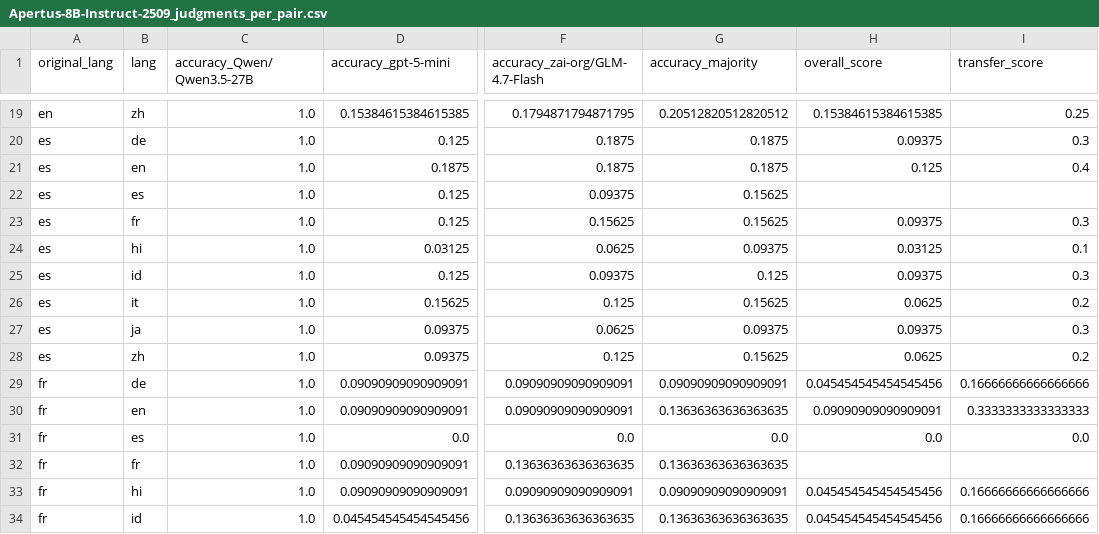
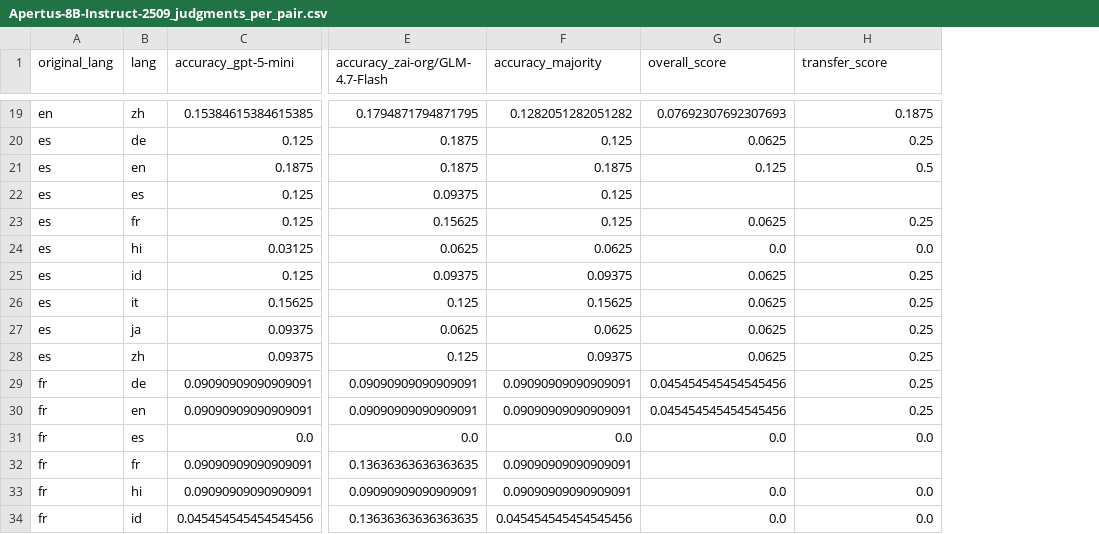
Before and after one commit to mattiaferrarini/multilingual-spectral-evolution, a CSV file: code/results/eclektic/Apertus-8B-Instruct-2509_judgments_per_pair.csv, drawn as a sheet; only a part is shown, gaps mark what is left out; removed rows and columns are numbered as before the commit, all else as after; the diff covers the shown part only; the diff names each change by its address in the sheet, - before the commit and + after, or states it on an @@ line.

```diff
--- a/code/results/eclektic/Apertus-8B-Instruct-2509_judgments_per_pair.csv
+++ b/code/results/eclektic/Apertus-8B-Instruct-2509_judgments_per_pair.csv
-column C (accuracy_Qwen/Qwen3.5-27B), rows 19-34: all 1.0
-F19 (accuracy_majority): 0.20512820512820512
+F19 (accuracy_majority): 0.1282051282051282
-G19 (overall_score): 0.15384615384615385
+G19 (overall_score): 0.07692307692307693
-H19 (transfer_score): 0.25
+H19 (transfer_score): 0.1875
-F20 (accuracy_majority): 0.1875
+F20 (accuracy_majority): 0.125
-G20 (overall_score): 0.09375
+G20 (overall_score): 0.0625
-H20 (transfer_score): 0.3
+H20 (transfer_score): 0.25
-H21 (transfer_score): 0.4
+H21 (transfer_score): 0.5
-F22:F23 (accuracy_majority): 0.15625
+F22:F23 (accuracy_majority): 0.125
-G23 (overall_score): 0.09375
+G23 (overall_score): 0.0625
-H23 (transfer_score): 0.3
+H23 (transfer_score): 0.25
-F24 (accuracy_majority): 0.09375
+F24 (accuracy_majority): 0.0625
-G24 (overall_score): 0.03125
+G24 (overall_score): 0.0
-H24 (transfer_score): 0.1
+H24 (transfer_score): 0.0
-F25 (accuracy_majority): 0.125
+F25 (accuracy_majority): 0.09375
-G25 (overall_score): 0.09375
+G25 (overall_score): 0.0625
-H25 (transfer_score): 0.3
+H25 (transfer_score): 0.25
-H26 (transfer_score): 0.2
+H26 (transfer_score): 0.25
-F27 (accuracy_majority): 0.09375
+F27 (accuracy_majority): 0.0625
-G27 (overall_score): 0.09375
+G27 (overall_score): 0.0625
-H27 (transfer_score): 0.3
+H27 (transfer_score): 0.25
-F28 (accuracy_majority): 0.15625
+F28 (accuracy_majority): 0.09375
-H28 (transfer_score): 0.2
+H28 (transfer_score): 0.25
-H29 (transfer_score): 0.16666666666666666
+H29 (transfer_score): 0.25
-F30 (accuracy_majority): 0.13636363636363635
+F30 (accuracy_majority): 0.09090909090909091
-G30 (overall_score): 0.09090909090909091
+G30 (overall_score): 0.045454545454545456
-H30 (transfer_score): 0.3333333333333333
+H30 (transfer_score): 0.25
-F32 (accuracy_majority): 0.13636363636363635
+F32 (accuracy_majority): 0.09090909090909091
-G33:G34 (overall_score): 0.045454545454545456
+G33:G34 (overall_score): 0.0
-H33:H34 (transfer_score): 0.16666666666666666
+H33:H34 (transfer_score): 0.0
-F34 (accuracy_majority): 0.13636363636363635
+F34 (accuracy_majority): 0.045454545454545456
```
Also changed, not shown: 140 edited cells elsewhere in this file, code/results/eclektic/FuxiTranyu-8B-DPO_judgments_per_pair.csv, 34 other files.
